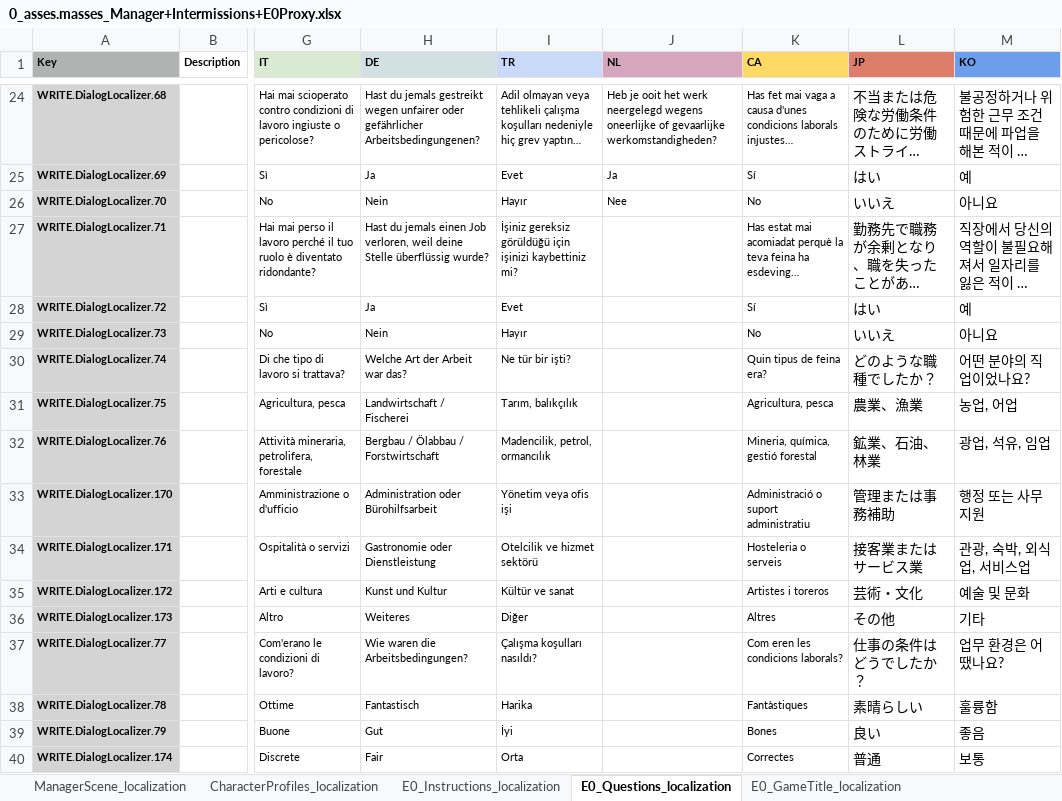
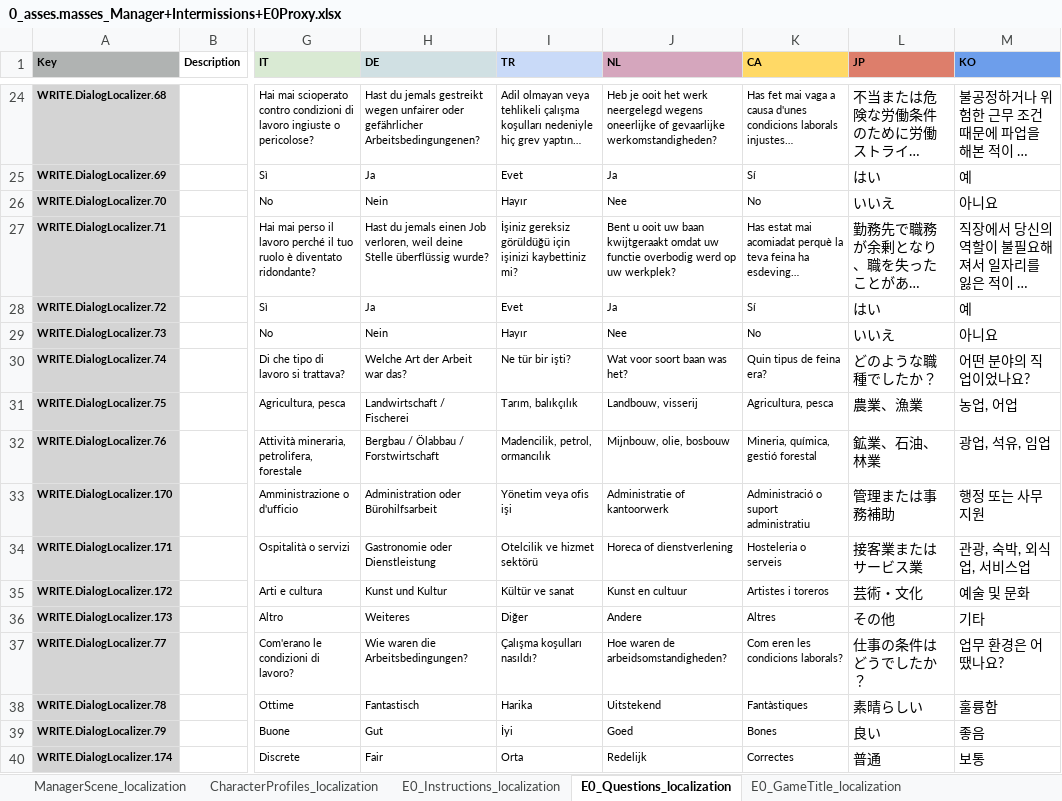
Before and after one commit to TomVDH/AM_FL_TRANS, an Excel workbook: excels/0_asses.masses_Manager+Intermissions+E0Proxy.xlsx, sheet E0_Questions_localization, drawn as a sheet; only a part is shown, gaps mark what is left out; long unchanged cells end in …; values as stored, in another font and other column widths than the file's, no borders; charts and pictures not drawn; the diff covers the shown part only; the diff names each change by its address in the sheet, - before the commit and + after, or states it on an @@ line.

```diff
--- a/excels/0_asses.masses_Manager+Intermissions+E0Proxy.xlsx (sheet E0_Questions_localization)
+++ b/excels/0_asses.masses_Manager+Intermissions+E0Proxy.xlsx (sheet E0_Questions_localization)
-J27 (NL): (empty)
+J27 (NL): Bent u ooit uw baan kwijtgeraakt omdat uw functie overbodig werd op uw werkplek?
-J28 (NL): (empty)
+J28 (NL): Ja
-J29 (NL): (empty)
+J29 (NL): Nee
-J30 (NL): (empty)
+J30 (NL): Wat voor soort baan was het?
-J31 (NL): (empty)
+J31 (NL): Landbouw, visserij
-J32 (NL): (empty)
+J32 (NL): Mijnbouw, olie, bosbouw
-J33 (NL): (empty)
+J33 (NL): Administratie of kantoorwerk
-J34 (NL): (empty)
+J34 (NL): Horeca of dienstverlening
-J35 (NL): (empty)
+J35 (NL): Kunst en cultuur
-J36 (NL): (empty)
+J36 (NL): Andere
-J37 (NL): (empty)
+J37 (NL): Hoe waren de arbeidsomstandigheden?
-J38 (NL): (empty)
+J38 (NL): Uitstekend
-J39 (NL): (empty)
+J39 (NL): Goed
-J40 (NL): (empty)
+J40 (NL): Redelijk
```
Also changed, not shown: 79 edited cells elsewhere in this sheet, charts or pictures, 3 other files.
